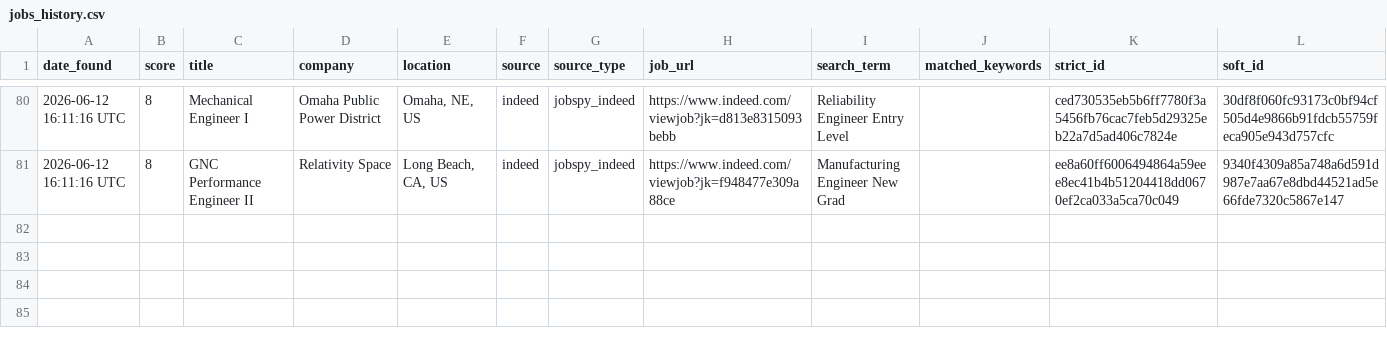
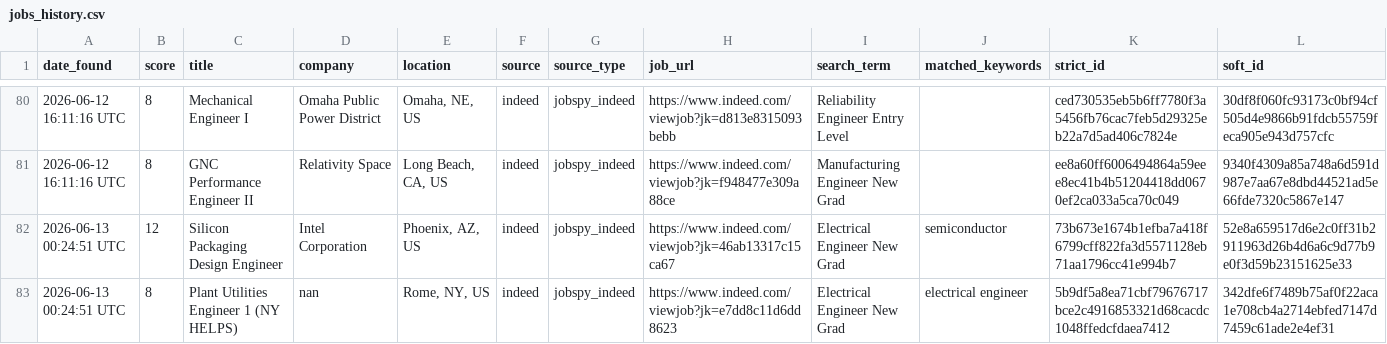
Before and after one commit to emmismyname/jobrobot, a CSV file: data/jobs_history.csv, drawn as a sheet; only a part is shown, gaps mark what is left out; the diff names each change by its address in the sheet, - before the commit and + after, or states it on an @@ line.

```diff
--- a/data/jobs_history.csv
+++ b/data/jobs_history.csv
+row 82: 2026-06-13 00:24:51 UTC | 12 | Silicon Packaging Design Engineer | Intel Corporation | Phoenix, AZ, US | indeed | jobspy_indeed | https://www.indeed.com/viewjob?jk=46ab13317c15ca67 | Electrical Engineer New Grad | semiconductor | 73b673e1674b1efba7a418f6799cff822fa3d5571128eb71aa1796cc41e994b7 | 52e8a659517d6e2c0ff31b2911963d26b4d6a6c9d77b9e0f3d59b23151625e33
+row 83: 2026-06-13 00:24:51 UTC | 8 | Plant Utilities Engineer 1 (NY HELPS) | nan | Rome, NY, US | indeed | jobspy_indeed | https://www.indeed.com/viewjob?jk=e7dd8c11d6dd8623 | Electrical Engineer New Grad | electrical engineer | 5b9df5a8ea71cbf79676717bce2c4916853321d68cacdc1048ffedcfdaea7412 | 342dfe6f7489b75af0f22aca1e708cb4a2714ebfed7147d7459c61ade2e4ef31
```
Also changed, not shown: 1 other file.
